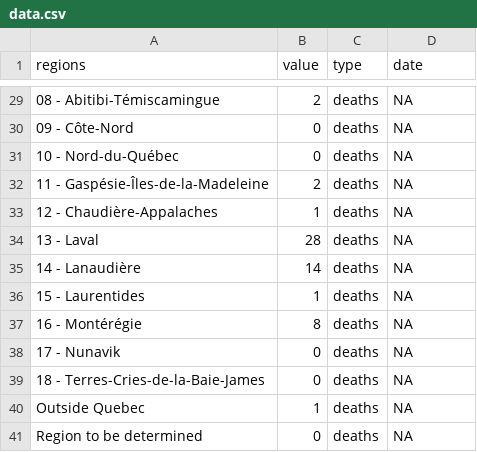
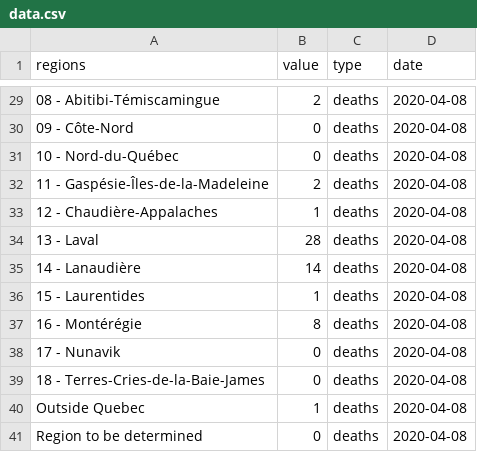
Before and after one commit to LVG77/covid-data-qc, a CSV file: covid_qc/data.csv, drawn as a sheet; only a part is shown, gaps mark what is left out; the diff covers the shown part only.

```diff
--- a/covid_qc/data.csv
+++ b/covid_qc/data.csv
@@ -29,13 +29,13 @@
-"08 - Abitibi-Témiscamingue",2,"deaths",NA
-"09 - Côte-Nord",0,"deaths",NA
-"10 - Nord-du-Québec",0,"deaths",NA
-"11 - Gaspésie-Îles-de-la-Madeleine",2,"deaths",NA
-"12 - Chaudière-Appalaches",1,"deaths",NA
-"13 - Laval",28,"deaths",NA
-"14 - Lanaudière",14,"deaths",NA
-"15 - Laurentides",1,"deaths",NA
-"16 - Montérégie",8,"deaths",NA
-"17 - Nunavik",0,"deaths",NA
-"18 - Terres-Cries-de-la-Baie-James",0,"deaths",NA
-"Outside Quebec",1,"deaths",NA
-"Region to be determined",0,"deaths",NA
+"08 - Abitibi-Témiscamingue",2,"deaths",2020-04-08
+"09 - Côte-Nord",0,"deaths",2020-04-08
+"10 - Nord-du-Québec",0,"deaths",2020-04-08
+"11 - Gaspésie-Îles-de-la-Madeleine",2,"deaths",2020-04-08
+"12 - Chaudière-Appalaches",1,"deaths",2020-04-08
+"13 - Laval",28,"deaths",2020-04-08
+"14 - Lanaudière",14,"deaths",2020-04-08
+"15 - Laurentides",1,"deaths",2020-04-08
+"16 - Montérégie",8,"deaths",2020-04-08
+"17 - Nunavik",0,"deaths",2020-04-08
+"18 - Terres-Cries-de-la-Baie-James",0,"deaths",2020-04-08
+"Outside Quebec",1,"deaths",2020-04-08
+"Region to be determined",0,"deaths",2020-04-08
```
Also changed, not shown: 29 edited cells elsewhere in this file, 1 other file.
